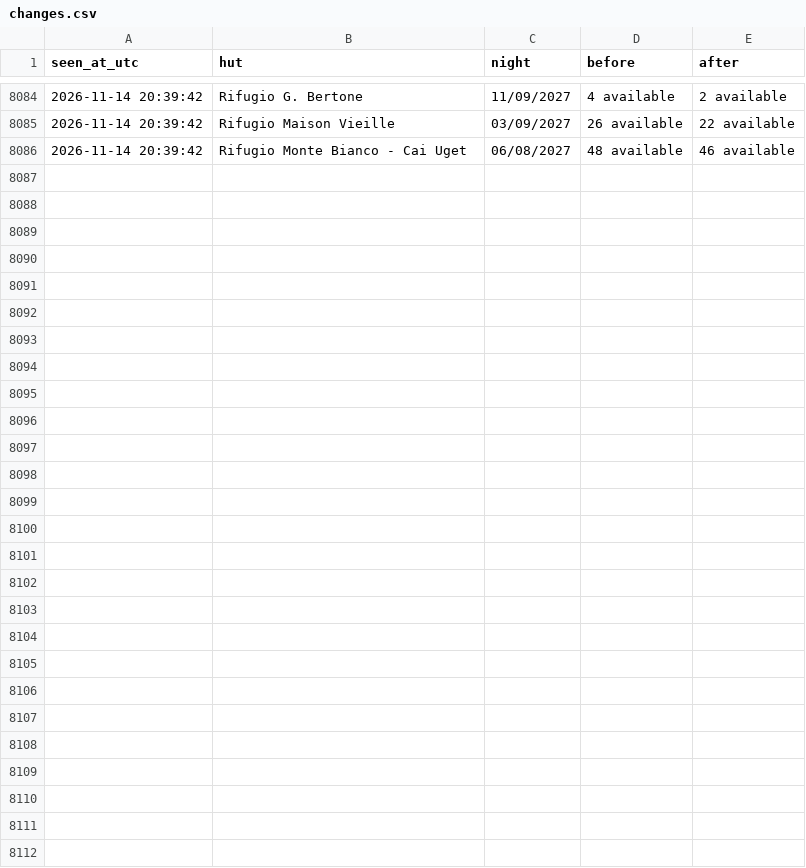
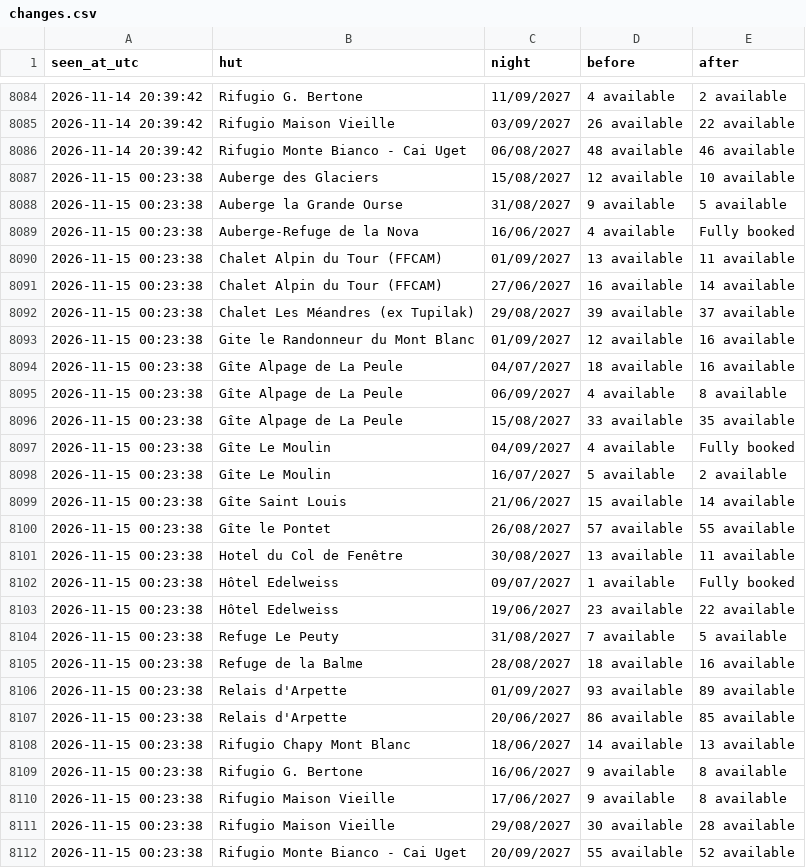
Before and after one commit to ljieen/tmb-bed-watcher, a CSV file: changes.csv, drawn as a sheet; only a part is shown, gaps mark what is left out.

```diff
--- a/changes.csv
+++ b/changes.csv
@@ -8086 +8086,27 @@ seen_at_utc,hut,night,before,after
 2026-11-14 20:39:42,Rifugio Monte Bianco - Cai Uget,06/08/2027,48 available,46 available
+2026-11-15 00:23:38,Auberge des Glaciers,15/08/2027,12 available,10 available
+2026-11-15 00:23:38,Auberge la Grande Ourse,31/08/2027,9 available,5 available
+2026-11-15 00:23:38,Auberge-Refuge de la Nova,16/06/2027,4 available,Fully booked
+2026-11-15 00:23:38,Chalet Alpin du Tour (FFCAM),01/09/2027,13 available,11 available
+2026-11-15 00:23:38,Chalet Alpin du Tour (FFCAM),27/06/2027,16 available,14 available
+2026-11-15 00:23:38,Chalet Les Méandres (ex Tupilak),29/08/2027,39 available,37 available
+2026-11-15 00:23:38,Gite le Randonneur du Mont Blanc,01/09/2027,12 available,16 available
+2026-11-15 00:23:38,Gîte Alpage de La Peule,04/07/2027,18 available,16 available
+2026-11-15 00:23:38,Gîte Alpage de La Peule,06/09/2027,4 available,8 available
+2026-11-15 00:23:38,Gîte Alpage de La Peule,15/08/2027,33 available,35 available
+2026-11-15 00:23:38,Gîte Le Moulin,04/09/2027,4 available,Fully booked
+2026-11-15 00:23:38,Gîte Le Moulin,16/07/2027,5 available,2 available
+2026-11-15 00:23:38,Gîte Saint Louis,21/06/2027,15 available,14 available
+2026-11-15 00:23:38,Gîte le Pontet,26/08/2027,57 available,55 available
+2026-11-15 00:23:38,Hotel du Col de Fenêtre,30/08/2027,13 available,11 available
+2026-11-15 00:23:38,Hôtel Edelweiss,09/07/2027,1 available,Fully booked
+2026-11-15 00:23:38,Hôtel Edelweiss,19/06/2027,23 available,22 available
+2026-11-15 00:23:38,Refuge Le Peuty,31/08/2027,7 available,5 available
+2026-11-15 00:23:38,Refuge de la Balme,28/08/2027,18 available,16 available
+2026-11-15 00:23:38,Relais d'Arpette,01/09/2027,93 available,89 available
+2026-11-15 00:23:38,Relais d'Arpette,20/06/2027,86 available,85 available
+2026-11-15 00:23:38,Rifugio Chapy Mont Blanc,18/06/2027,14 available,13 available
+2026-11-15 00:23:38,Rifugio G. Bertone,16/06/2027,9 available,8 available
+2026-11-15 00:23:38,Rifugio Maison Vieille,17/06/2027,9 available,8 available
+2026-11-15 00:23:38,Rifugio Maison Vieille,29/08/2027,30 available,28 available
+2026-11-15 00:23:38,Rifugio Monte Bianco - Cai Uget,20/09/2027,55 available,52 available
```
Also changed, not shown: 1 other file.
